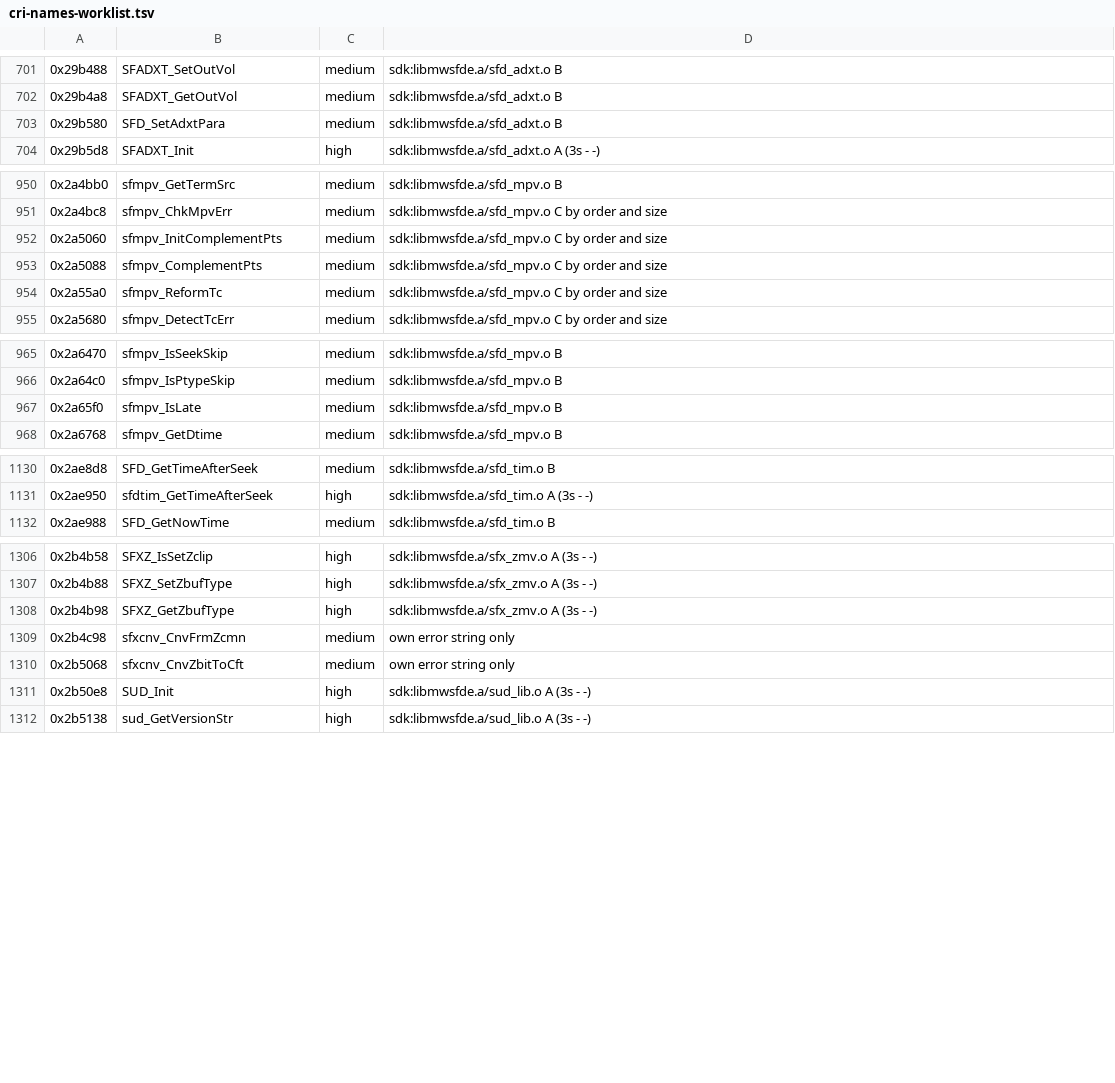
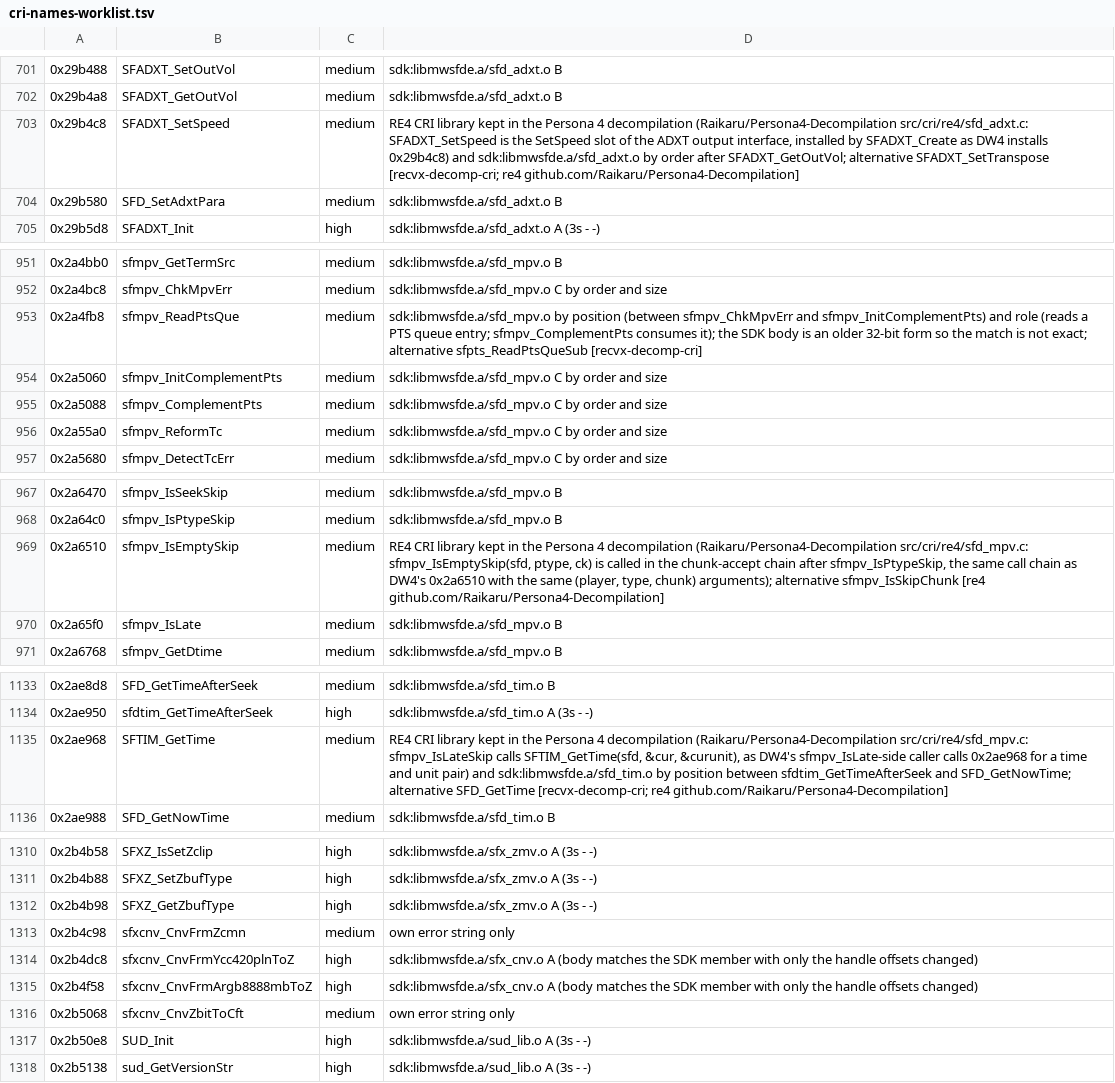
Before and after one commit to crashbashash/DW4_Decomp, a TSV file: data/cri-names-worklist.tsv, drawn as a sheet; only a part is shown, gaps mark what is left out; the diff names each change by its address in the sheet, - before the commit and + after, or states it on an @@ line.

```diff
--- a/data/cri-names-worklist.tsv
+++ b/data/cri-names-worklist.tsv
+row 703: 0x29b4c8 | SFADXT_SetSpeed | medium | RE4 CRI library kept in the Persona 4 decompilation (Raikaru/Persona4-Decompilation src/cri/re4/sfd_adxt.c: SFADXT_SetSpeed is the SetSpeed slot of the ADXT output interface, installed by SFADXT_Create as DW4 installs 0x29b4c8) and sdk:libmwsfde.a/sfd_adxt.o by order after SFADXT_GetOutVol; alternative SFADXT_SetTranspose [recvx-decomp-cri; re4 github.com/Raikaru/Persona4-Decompilation]
+row 953: 0x2a4fb8 | sfmpv_ReadPtsQue | medium | sdk:libmwsfde.a/sfd_mpv.o by position (between sfmpv_ChkMpvErr and sfmpv_InitComplementPts) and role (reads a PTS queue entry; sfmpv_ComplementPts consumes it); the SDK body is an older 32-bit form so the match is not exact; alternative sfpts_ReadPtsQueSub [recvx-decomp-cri]
+row 969: 0x2a6510 | sfmpv_IsEmptySkip | medium | RE4 CRI library kept in the Persona 4 decompilation (Raikaru/Persona4-Decompilation src/cri/re4/sfd_mpv.c: sfmpv_IsEmptySkip(sfd, ptype, ck) is called in the chunk-accept chain after sfmpv_IsPtypeSkip, the same call chain as DW4's 0x2a6510 with the same (player, type, chunk) arguments); alternative sfmpv_IsSkipChunk [re4 github.com/Raikaru/Persona4-Decompilation]
+row 1135: 0x2ae968 | SFTIM_GetTime | medium | RE4 CRI library kept in the Persona 4 decompilation (Raikaru/Persona4-Decompilation src/cri/re4/sfd_mpv.c: sfmpv_IsLateSkip calls SFTIM_GetTime(sfd, &cur, &curunit), as DW4's sfmpv_IsLate-side caller calls 0x2ae968 for a time and unit pair) and sdk:libmwsfde.a/sfd_tim.o by position between sfdtim_GetTimeAfterSeek and SFD_GetNowTime; alternative SFD_GetTime [recvx-decomp-cri; re4 github.com/Raikaru/Persona4-Decompilation]
+row 1314: 0x2b4dc8 | sfxcnv_CnvFrmYcc420plnToZ | high | sdk:libmwsfde.a/sfx_cnv.o A (body matches the SDK member with only the handle offsets changed)
+row 1315: 0x2b4f58 | sfxcnv_CnvFrmArgb8888mbToZ | high | sdk:libmwsfde.a/sfx_cnv.o A (body matches the SDK member with only the handle offsets changed)
```
Also changed, not shown: config/SLUS-20836/names/CriSofdec.tsv, 14 other files.
